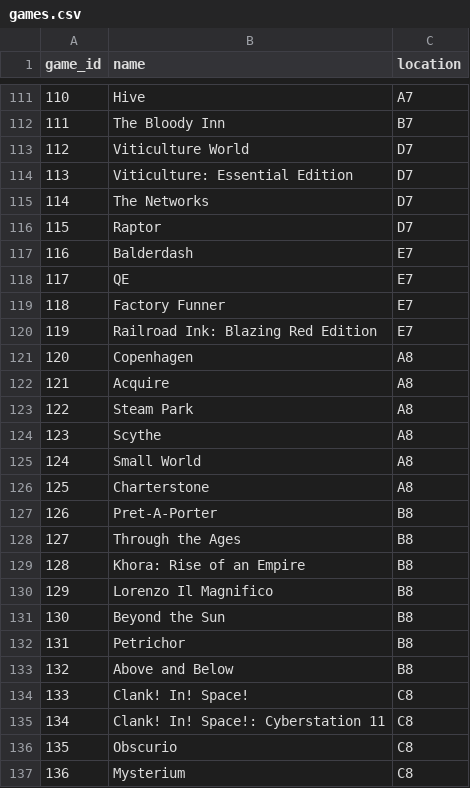
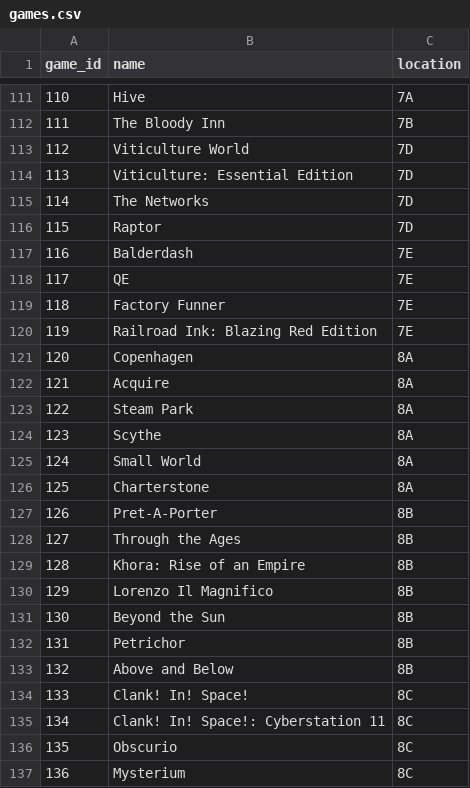
Before and after one commit to thomasjudd/gameshelf, a CSV file: sqlitedb/games.csv, drawn as a sheet; only a part is shown, gaps mark what is left out; the diff covers the shown part only.

Commit message:
reverse location strings, save entire db schema

```diff
--- a/sqlitedb/games.csv
+++ b/sqlitedb/games.csv
@@ -111,27 +111,27 @@ game_id,name,location
-110,Hive,A7
-111,The Bloody Inn,B7
-112,Viticulture World,D7
-113,Viticulture: Essential Edition,D7
-114,The Networks,D7
-115,Raptor,D7
-116,Balderdash,E7
-117,QE,E7
-118,Factory Funner,E7
-119,Railroad Ink: Blazing Red Edition,E7
-120,Copenhagen,A8
-121,Acquire,A8
-122,Steam Park,A8
-123,Scythe,A8
-124,Small World,A8
-125,Charterstone,A8
-126,Pret-A-Porter,B8
-127,Through the Ages,B8
-128,Khora: Rise of an Empire,B8
-129,Lorenzo Il Magnifico,B8
-130,Beyond the Sun,B8
-131,Petrichor,B8
-132,Above and Below,B8
-133,Clank! In! Space!,C8
-134,Clank! In! Space!: Cyberstation 11,C8
-135,Obscurio,C8
-136,Mysterium,C8
+110,Hive,7A
+111,The Bloody Inn,7B
+112,Viticulture World,7D
+113,Viticulture: Essential Edition,7D
+114,The Networks,7D
+115,Raptor,7D
+116,Balderdash,7E
+117,QE,7E
+118,Factory Funner,7E
+119,Railroad Ink: Blazing Red Edition,7E
+120,Copenhagen,8A
+121,Acquire,8A
+122,Steam Park,8A
+123,Scythe,8A
+124,Small World,8A
+125,Charterstone,8A
+126,Pret-A-Porter,8B
+127,Through the Ages,8B
+128,Khora: Rise of an Empire,8B
+129,Lorenzo Il Magnifico,8B
+130,Beyond the Sun,8B
+131,Petrichor,8B
+132,Above and Below,8B
+133,Clank! In! Space!,8C
+134,Clank! In! Space!: Cyberstation 11,8C
+135,Obscurio,8C
+136,Mysterium,8C
```
Also changed, not shown: 115 edited cells elsewhere in this file, 3 other files.
